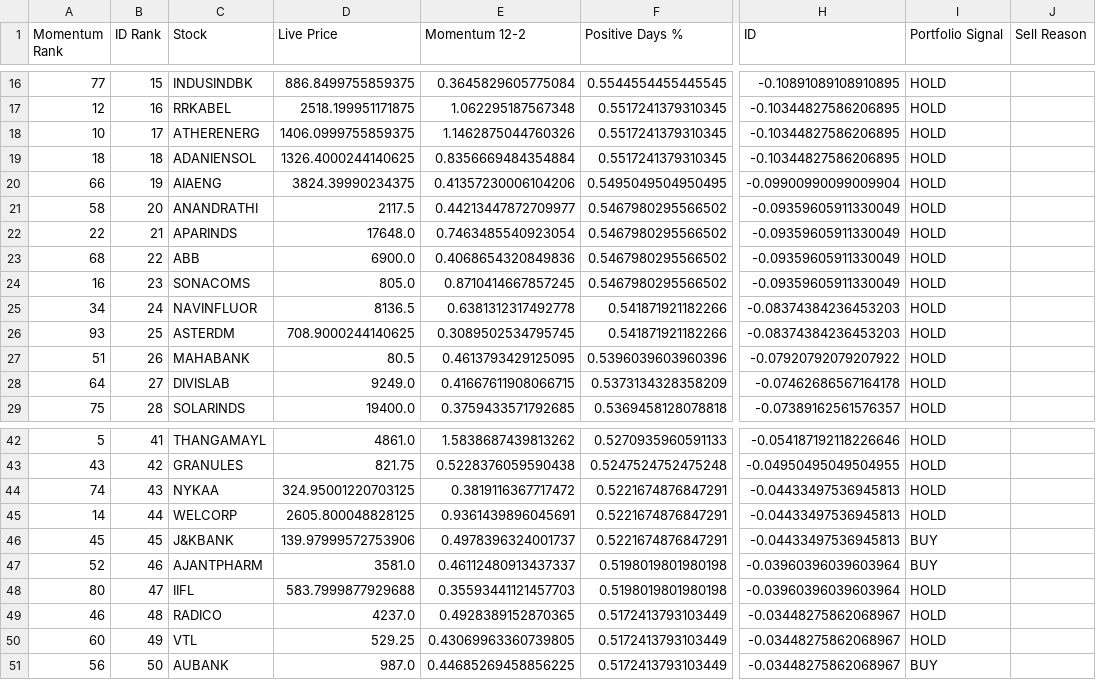
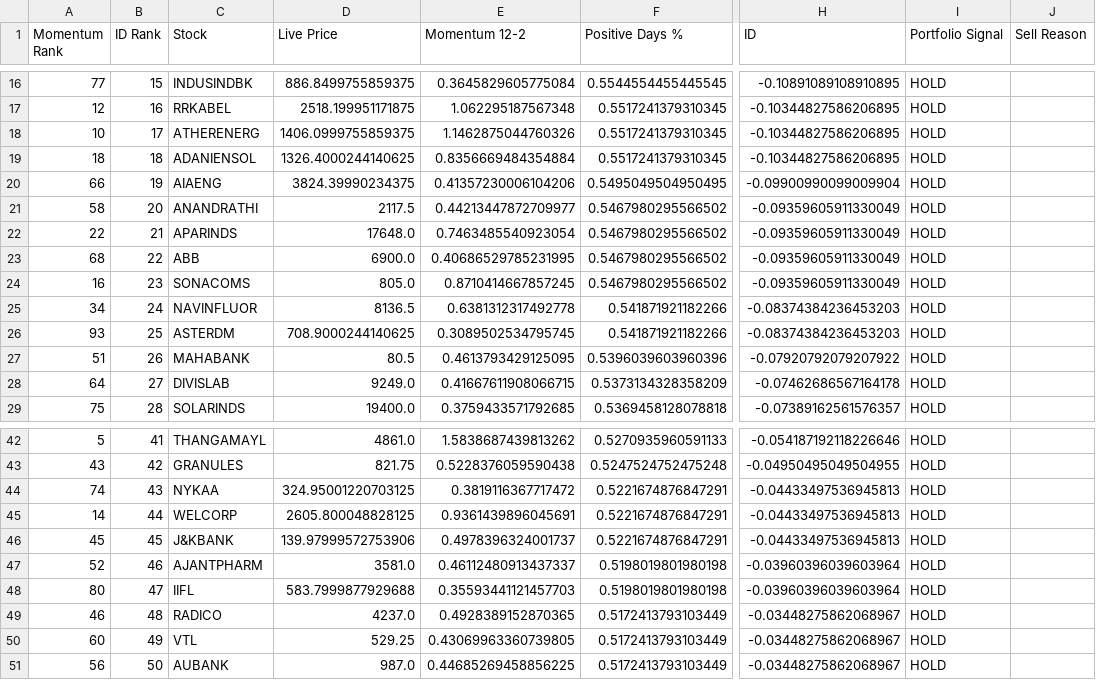
Before and after one commit to balasankar041-lang/moment, a CSV file: live_plan2_top50.csv, drawn as a sheet; only a part is shown, gaps mark what is left out; the diff names each change by its address in the sheet, - before the commit and + after, or states it on an @@ line.

```diff
--- a/live_plan2_top50.csv
+++ b/live_plan2_top50.csv
-E23 (Momentum 12-2): 0.4068654320849836
+E23 (Momentum 12-2): 0.40686529785231995
-I46:I47 (Portfolio Signal): BUY
+I46:I47 (Portfolio Signal): HOLD
-I51 (Portfolio Signal): BUY
+I51 (Portfolio Signal): HOLD
```
Also changed, not shown: advanced_market_intelligence.csv, live_plan2_ranking.csv, 4 other files.
